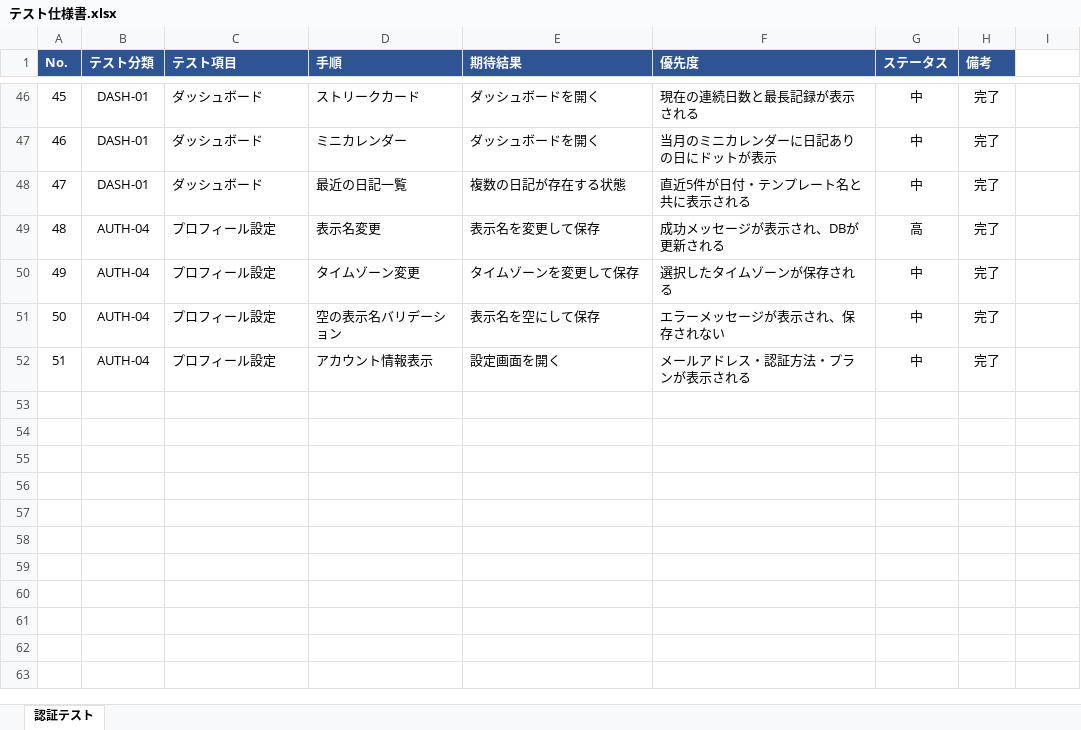
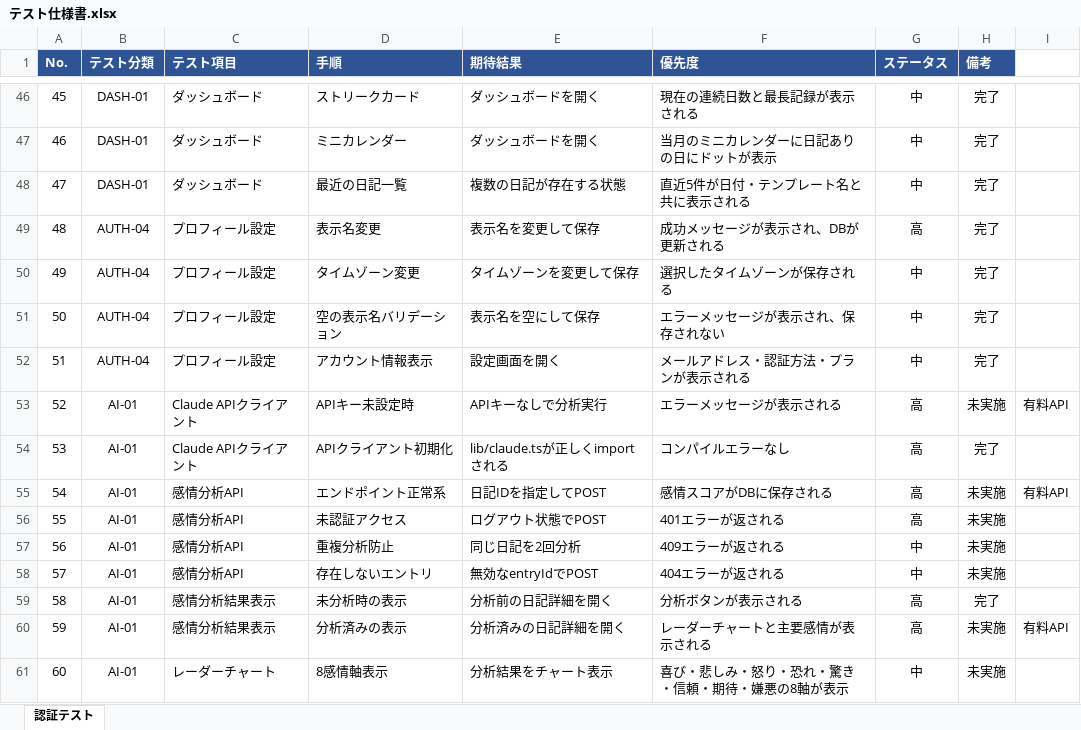
Before and after one commit to kurodakenya/ai-reflection-journal, an Excel workbook: docs/テスト仕様書.xlsx, sheet 認証テスト, drawn as a sheet; only a part is shown, gaps mark what is left out; values as stored, in another font and other column widths than the file's, no borders; the diff names each change by its address in the sheet, - before the commit and + after, or states it on an @@ line.

Commit message:
docs: 進捗管理・テスト仕様書更新（Phase 3 No.22-24完了、AI感情分析テストケース追加）

```diff
--- a/docs/テスト仕様書.xlsx (sheet 認証テスト)
+++ b/docs/テスト仕様書.xlsx (sheet 認証テスト)
+row 53: 52 | AI-01 | Claude APIクライアント | APIキー未設定時 | APIキーなしで分析実行 | エラーメッセージが表示される | 高 | 未実施 | 有料API
+row 54: 53 | AI-01 | Claude APIクライアント | APIクライアント初期化 | lib/claude.tsが正しくimportされる | コンパイルエラーなし | 高 | 完了
+row 55: 54 | AI-01 | 感情分析API | エンドポイント正常系 | 日記IDを指定してPOST | 感情スコアがDBに保存される | 高 | 未実施 | 有料API
+row 56: 55 | AI-01 | 感情分析API | 未認証アクセス | ログアウト状態でPOST | 401エラーが返される | 高 | 未実施
+row 57: 56 | AI-01 | 感情分析API | 重複分析防止 | 同じ日記を2回分析 | 409エラーが返される | 中 | 未実施
+row 58: 57 | AI-01 | 感情分析API | 存在しないエントリ | 無効なentryIdでPOST | 404エラーが返される | 中 | 未実施
+row 59: 58 | AI-01 | 感情分析結果表示 | 未分析時の表示 | 分析前の日記詳細を開く | 分析ボタンが表示される | 高 | 完了
+row 60: 59 | AI-01 | 感情分析結果表示 | 分析済みの表示 | 分析済みの日記詳細を開く | レーダーチャートと主要感情が表示される | 高 | 未実施 | 有料API
+row 61: 60 | AI-01 | レーダーチャート | 8感情軸表示 | 分析結果をチャート表示 | 喜び・悲しみ・怒り・恐れ・驚き・信頼・期待・嫌悪の8軸が表示 | 中 | 未実施
```
Also changed, not shown: docs/進捗管理.xlsx.
